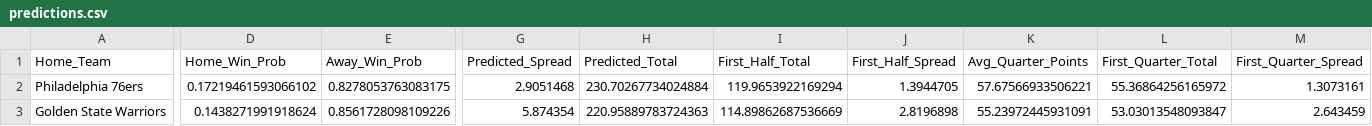
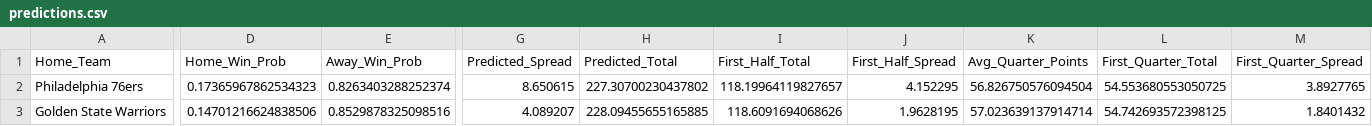
Before and after one commit to diego-mercadoc/NBA, a CSV file: predictions.csv, drawn as a sheet; only a part is shown, gaps mark what is left out; the diff covers the shown part only; the diff names each change by its address in the sheet, - before the commit and + after, or states it on an @@ line.

```diff
--- a/predictions.csv
+++ b/predictions.csv
-D2 (Home_Win_Prob): 0.17219461593066102
+D2 (Home_Win_Prob): 0.17365967862534323
-E2 (Away_Win_Prob): 0.8278053763083175
+E2 (Away_Win_Prob): 0.8263403288252374
-G2 (Predicted_Spread): 2.9051468
+G2 (Predicted_Spread): 8.650615
-H2 (Predicted_Total): 230.70267734024884
+H2 (Predicted_Total): 227.30700230437802
-I2 (First_Half_Total): 119.9653922169294
+I2 (First_Half_Total): 118.19964119827657
-J2 (First_Half_Spread): 1.3944705
+J2 (First_Half_Spread): 4.152295
-K2 (Avg_Quarter_Points): 57.67566933506221
+K2 (Avg_Quarter_Points): 56.826750576094504
-L2 (First_Quarter_Total): 55.36864256165972
+L2 (First_Quarter_Total): 54.553680553050725
-M2 (First_Quarter_Spread): 1.3073161
+M2 (First_Quarter_Spread): 3.8927765
-D3 (Home_Win_Prob): 0.1438271991918624
+D3 (Home_Win_Prob): 0.14701216624838506
-E3 (Away_Win_Prob): 0.8561728098109226
+E3 (Away_Win_Prob): 0.8529878325098516
-G3 (Predicted_Spread): 5.874354
+G3 (Predicted_Spread): 4.089207
-H3 (Predicted_Total): 220.95889783724363
+H3 (Predicted_Total): 228.09455655165885
-I3 (First_Half_Total): 114.89862687536669
+I3 (First_Half_Total): 118.6091694068626
-J3 (First_Half_Spread): 2.8196898
+J3 (First_Half_Spread): 1.9628195
-K3 (Avg_Quarter_Points): 55.23972445931091
+K3 (Avg_Quarter_Points): 57.023639137914714
-L3 (First_Quarter_Total): 53.03013548093847
+L3 (First_Quarter_Total): 54.742693572398125
-M3 (First_Quarter_Spread): 2.643459
+M3 (First_Quarter_Spread): 1.8401432
```
Also changed, not shown: 30 edited cells elsewhere in this file, nba_games_all.csv, 43 other files.
